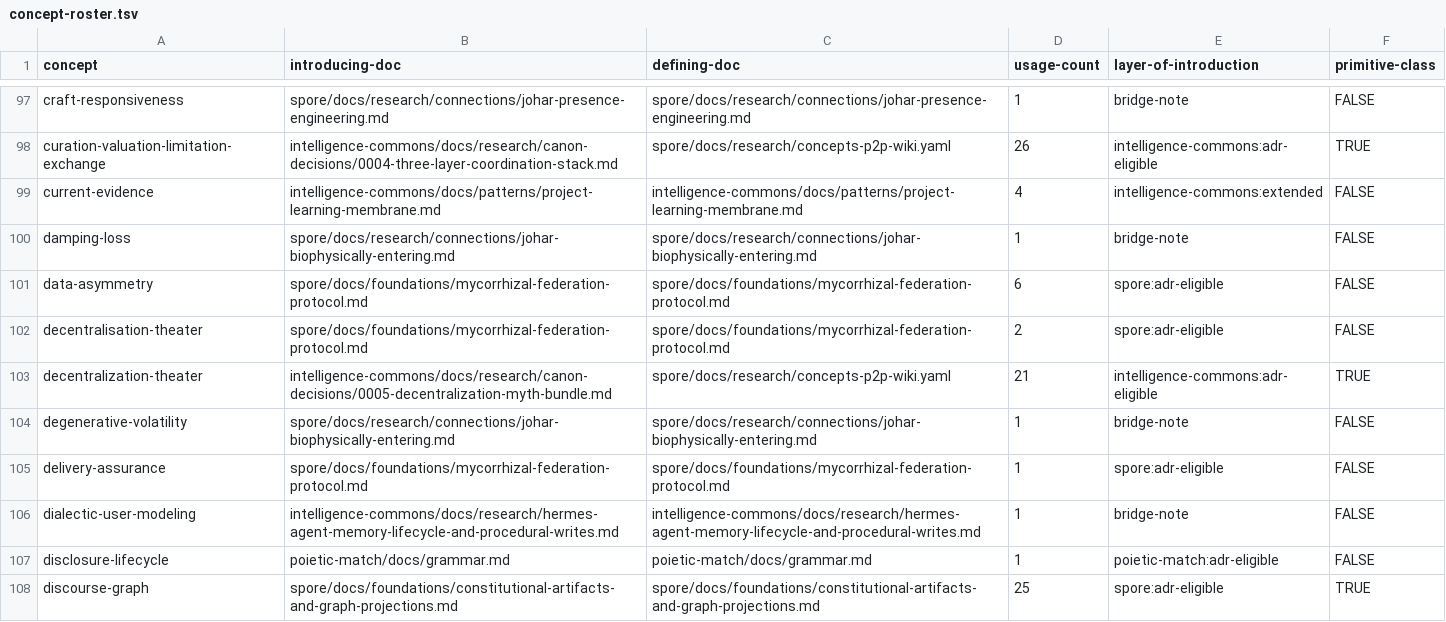
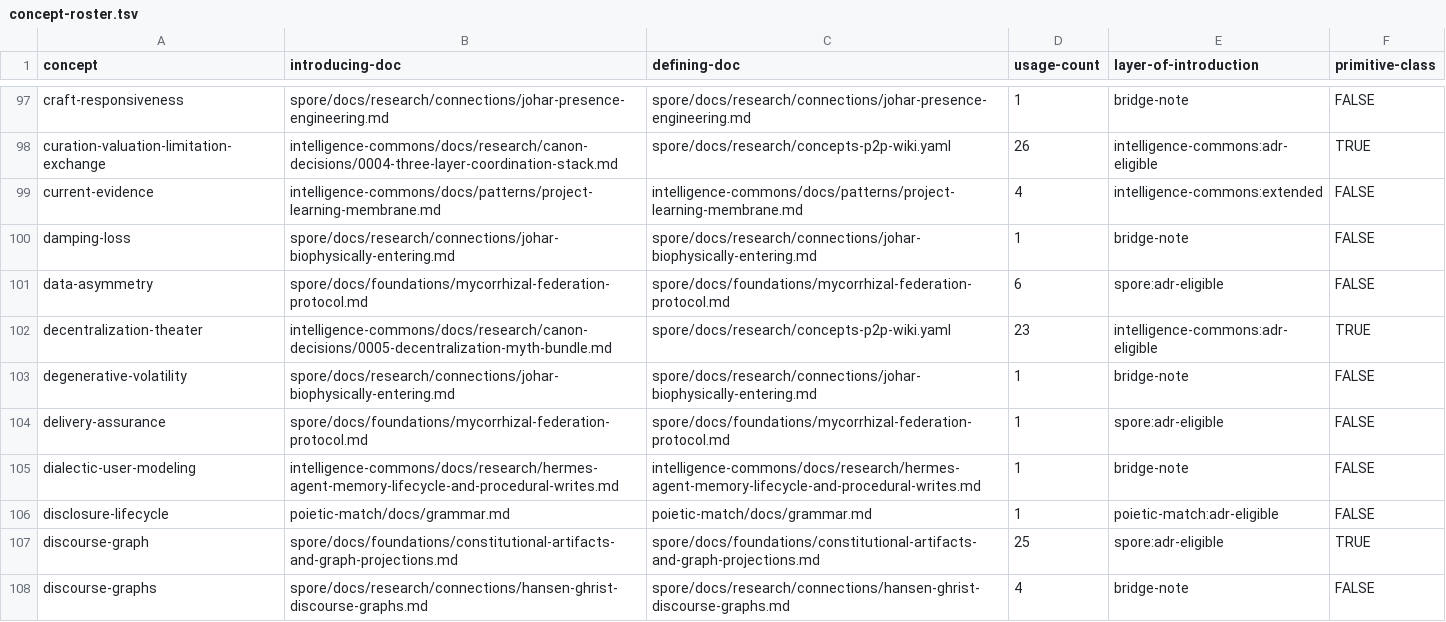
Before and after one commit to DarrenZal/spore, a TSV file: tmp/concept-roster.tsv, drawn as a sheet; only a part is shown, gaps mark what is left out; the shorter side is filled out with more unchanged rows.

Commit message:
Canonicalize decentralization-theater spelling

```diff
--- a/tmp/concept-roster.tsv
+++ b/tmp/concept-roster.tsv
@@ -101,4 +101,3 @@ damping-loss	spore/docs/research/connections/johar-biophysically-entering.md	spo
 data-asymmetry	spore/docs/foundations/mycorrhizal-federation-protocol.md	spore/docs/foundations/mycorrhizal-federation-protocol.md	6	spore:adr-eligible	FALSE
-decentralisation-theater	spore/docs/foundations/mycorrhizal-federation-protocol.md	spore/docs/foundations/mycorrhizal-federation-protocol.md	2	spore:adr-eligible	FALSE
-decentralization-theater	intelligence-commons/docs/research/canon-decisions/0005-decentralization-myth-bundle.md	spore/docs/research/concepts-p2p-wiki.yaml	21	intelligence-commons:adr-eligible	TRUE
+decentralization-theater	intelligence-commons/docs/research/canon-decisions/0005-decentralization-myth-bundle.md	spore/docs/research/concepts-p2p-wiki.yaml	23	intelligence-commons:adr-eligible	TRUE
 degenerative-volatility	spore/docs/research/connections/johar-biophysically-entering.md	spore/docs/research/connections/johar-biophysically-entering.md	1	bridge-note	FALSE
```
Also changed, not shown: 2 other files.
